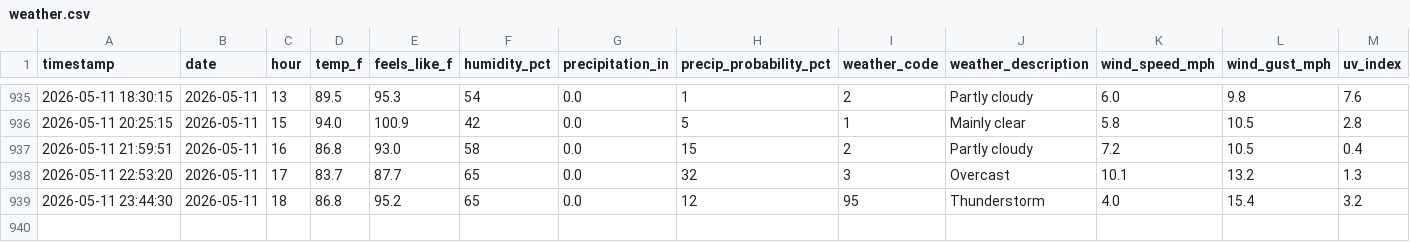
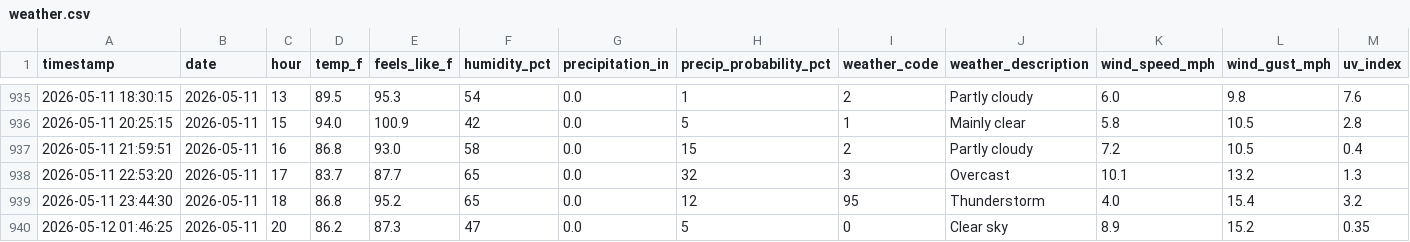
Before and after one commit to PAndrewTurner/Ride_Waittimes, a CSV file: data/weather.csv, drawn as a sheet; only a part is shown, gaps mark what is left out; rows hold the shown columns only; the diff names each change by its address in the sheet, - before the commit and + after, or states it on an @@ line.

```diff
--- a/data/weather.csv
+++ b/data/weather.csv
+row 940: 2026-05-12 01:46:25 | 2026-05-11 | 20 | 86.2 | 87.3 | 47 | 0.0 | 5 | 0 | Clear sky | 8.9 | 15.2 | 0.35
```
Also changed, not shown: data/park_hours.csv.
